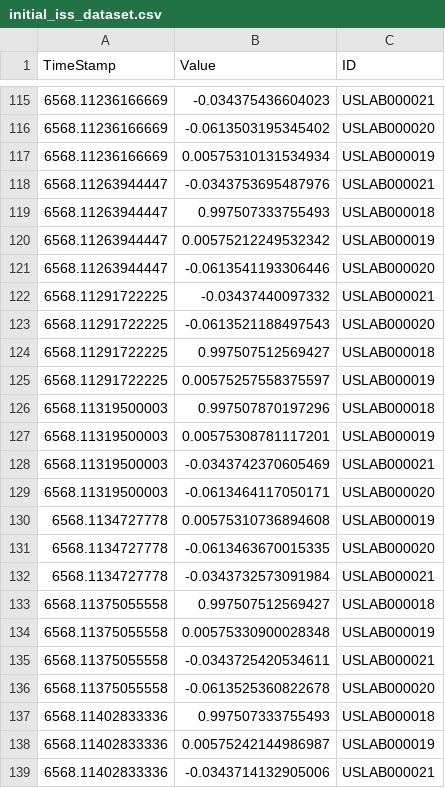
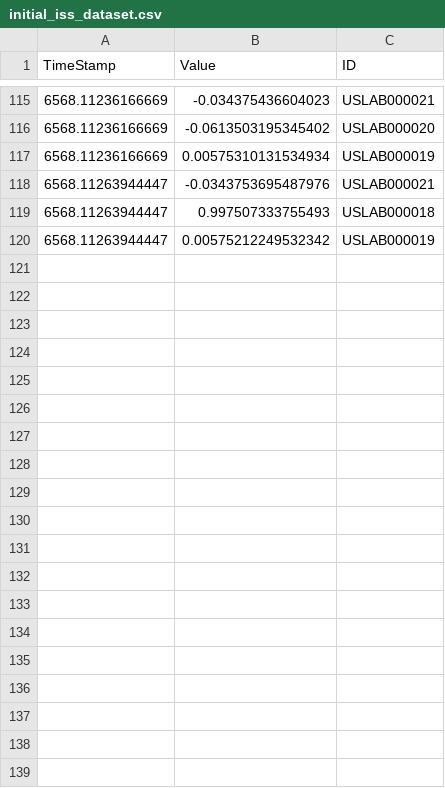
Before and after one commit to dr3du4/Quantium, a CSV file: scrappers/iss/initial_iss_dataset.csv, drawn as a sheet; only a part is shown, gaps mark what is left out; the diff covers the shown part only.

Commit message:
Sometimes, less is more

```diff
--- a/scrappers/iss/initial_iss_dataset.csv
+++ b/scrappers/iss/initial_iss_dataset.csv
@@ -120,20 +120 @@ TimeStamp,Value,ID
 6568.11263944447,0.00575212249532342,USLAB000019
-6568.11263944447,-0.0613541193306446,USLAB000020
-6568.11291722225,-0.03437440097332,USLAB000021
-6568.11291722225,-0.0613521188497543,USLAB000020
-6568.11291722225,0.997507512569427,USLAB000018
-6568.11291722225,0.00575257558375597,USLAB000019
-6568.11319500003,0.997507870197296,USLAB000018
-6568.11319500003,0.00575308781117201,USLAB000019
-6568.11319500003,-0.0343742370605469,USLAB000021
-6568.11319500003,-0.0613464117050171,USLAB000020
-6568.1134727778,0.00575310736894608,USLAB000019
-6568.1134727778,-0.0613463670015335,USLAB000020
-6568.1134727778,-0.0343732573091984,USLAB000021
-6568.11375055558,0.997507512569427,USLAB000018
-6568.11375055558,0.00575330900028348,USLAB000019
-6568.11375055558,-0.0343725420534611,USLAB000021
-6568.11375055558,-0.0613525360822678,USLAB000020
-6568.11402833336,0.997507333755493,USLAB000018
-6568.11402833336,0.00575242144986987,USLAB000019
-6568.11402833336,-0.0343714132905006,USLAB000021
```
Also changed, not shown: 22 removed rows elsewhere in this file.
